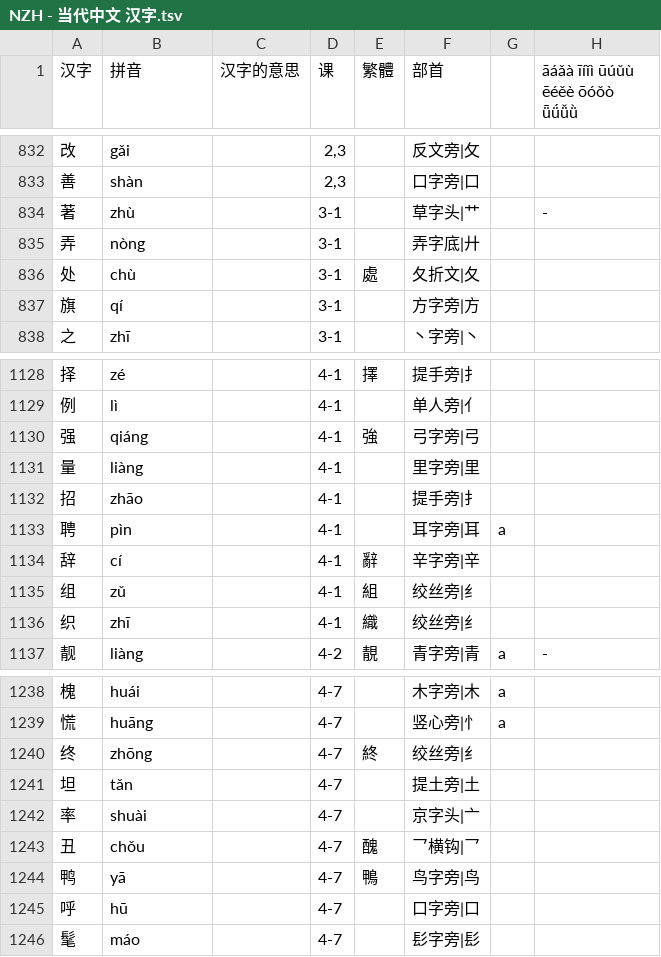
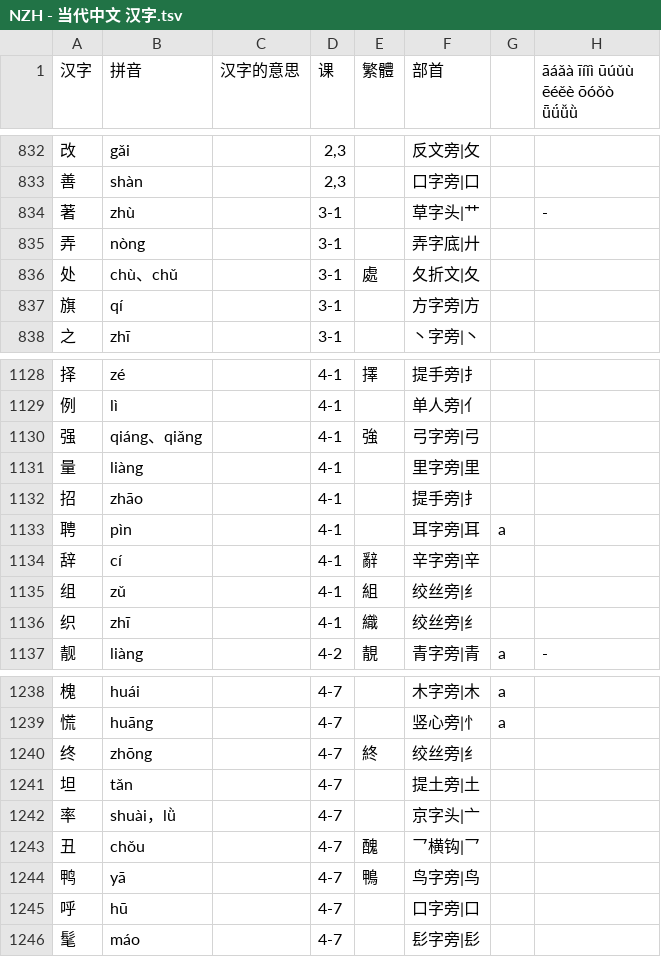
Before and after one commit to jdwebdev/chinois, a TSV file: tsv/NZH - 当代中文 汉字.tsv, drawn as a sheet; only a part is shown, gaps mark what is left out; the diff covers the shown part only.

```diff
--- a/tsv/NZH - 当代中文 汉字.tsv
+++ b/tsv/NZH - 当代中文 汉字.tsv
@@ -835,3 +835,3 @@
 弄	nòng		3-1		弄字底|廾		
-处	chù		3-1	處	夂折文|夂		
+处	chù、chǔ		3-1	處	夂折文|夂		
 旗	qí		3-1		方字旁|方		
@@ -1129,3 +1129,3 @@
 例	lì		4-1		单人旁|亻		
-强	qiáng		4-1	強	弓字旁|弓		
+强	qiáng、qiǎng		4-1	強	弓字旁|弓		
 量	liàng		4-1		里字旁|里		
@@ -1241,3 +1241,3 @@
 坦	tǎn		4-7		提土旁|土		
-率	shuài		4-7		京字头|亠		
+率	shuài，lǜ		4-7		京字头|亠		
 丑	chǒu		4-7	醜	乛横钩|乛		
```
Also changed, not shown: 35 added rows elsewhere in this file, 4 other files.
